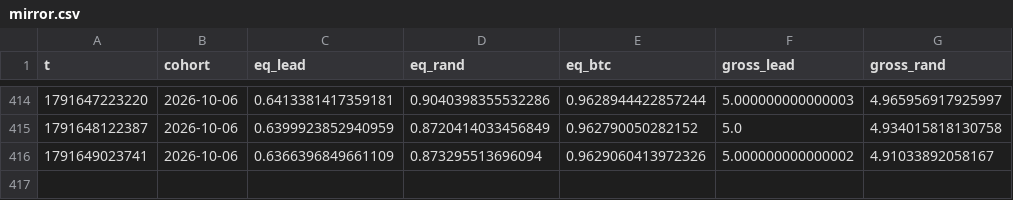
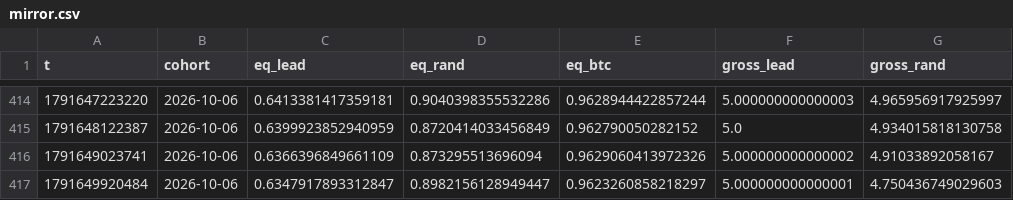
Before and after one commit to ljmacdonald/mempool-omega, a CSV file: state/whales/mirror.csv, drawn as a sheet; only a part is shown, gaps mark what is left out.

```diff
--- a/state/whales/mirror.csv
+++ b/state/whales/mirror.csv
@@ -416 +416,2 @@ t,cohort,eq_lead,eq_rand,eq_btc,gross_lead,gross_rand
 1791649023741,2026-10-06,0.6366396849661109,0.873295513696094,0.9629060413972326,5.000000000000002,4.91033892058167
+1791649920484,2026-10-06,0.6347917893312847,0.8982156128949447,0.9623260858218297,5.000000000000001,4.750436749029603
```
Also changed, not shown: 2 other files.
